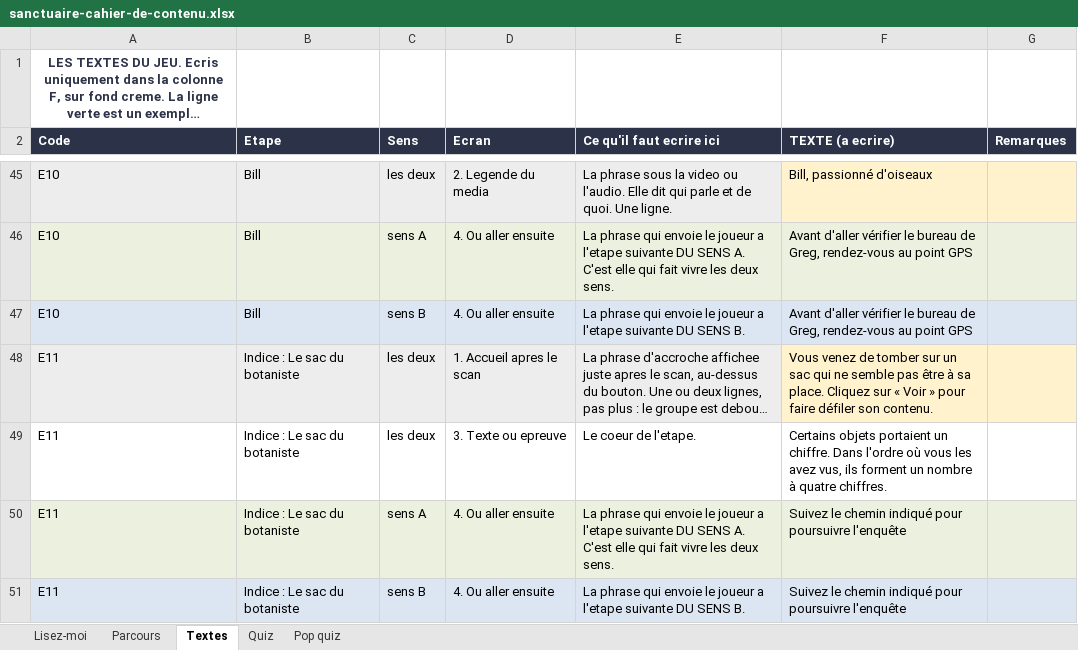
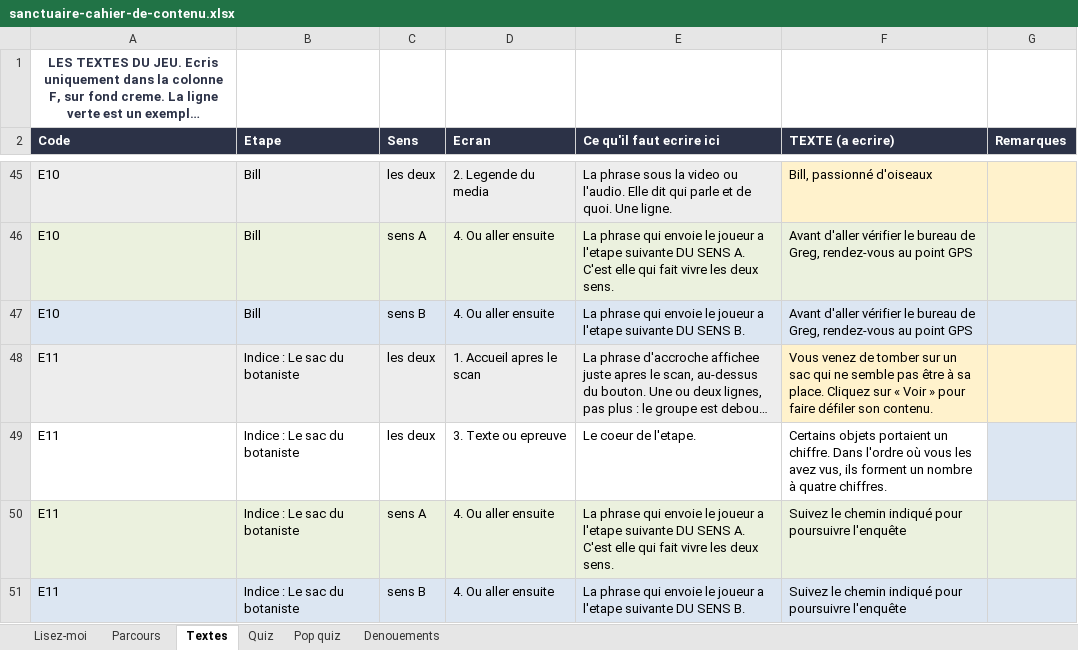
Before and after one commit to Evadigiu/sanctuaire-des-brumes, an Excel workbook: contenu/sanctuaire-cahier-de-contenu.xlsx, sheet Textes, drawn as a sheet; only a part is shown, gaps mark what is left out; long unchanged cells end in …; values as stored, in another font and other column widths than the file's, no borders; the diff names each change by its address in the sheet, - before the commit and + after, or states it on an @@ line.

```diff
--- a/contenu/sanctuaire-cahier-de-contenu.xlsx (sheet Textes)
+++ b/contenu/sanctuaire-cahier-de-contenu.xlsx (sheet Textes)
+sheet tab: Denouements
-G49 fill: none
+G49 fill: #DCE6F2
```
Also changed, not shown: 7 other files.
